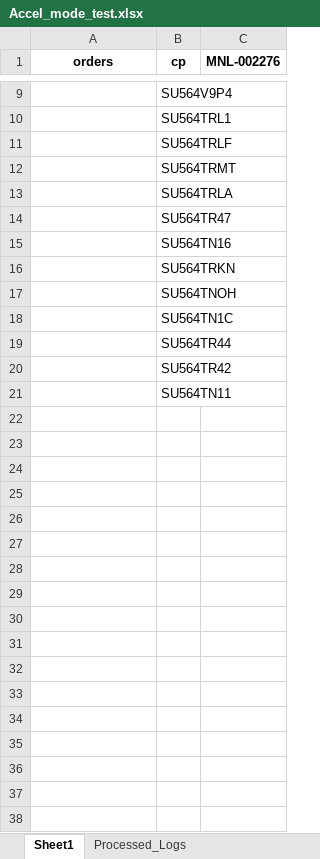
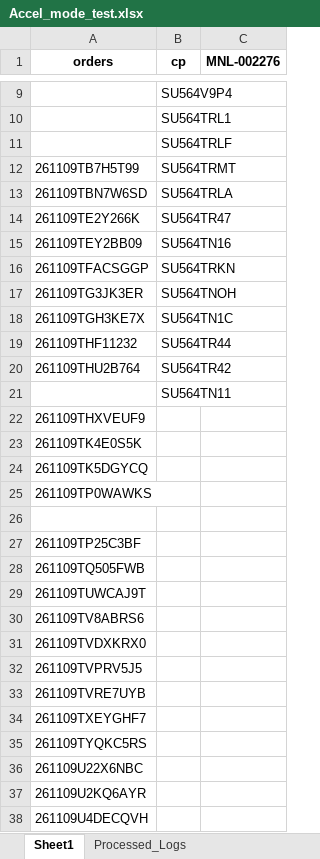
Before and after one commit to iHaveNoKnowledge/Python, an Excel workbook: projects/auto_page/autopageMKII/tables/Accel_mode_test.xlsx, sheet Sheet1, drawn as a sheet; only a part is shown, gaps mark what is left out; values as stored, in another font and other column widths than the file's, no borders; the diff covers the shown part only; the diff names each change by its address in the sheet, - before the commit and + after, or states it on an @@ line.

```diff
--- a/projects/auto_page/autopageMKII/tables/Accel_mode_test.xlsx (sheet Sheet1)
+++ b/projects/auto_page/autopageMKII/tables/Accel_mode_test.xlsx (sheet Sheet1)
-A12 (orders): (empty)
+A12 (orders): 261109TB7H5T99
-A13 (orders): (empty)
+A13 (orders): 261109TBN7W6SD
-A14 (orders): (empty)
+A14 (orders): 261109TE2Y266K
-A15 (orders): (empty)
+A15 (orders): 261109TEY2BB09
-A16 (orders): (empty)
+A16 (orders): 261109TFACSGGP
-A17 (orders): (empty)
+A17 (orders): 261109TG3JK3ER
-A18 (orders): (empty)
+A18 (orders): 261109TGH3KE7X
-A19 (orders): (empty)
+A19 (orders): 261109THF11232
-A20 (orders): (empty)
+A20 (orders): 261109THU2B764
+row 22: 261109THXVEUF9
+row 23: 261109TK4E0S5K
+row 24: 261109TK5DGYCQ
+row 25: 261109TP0WAWKS
+row 26: (empty)
+row 27: 261109TP25C3BF
+row 28: 261109TQ505FWB
+row 29: 261109TUWCAJ9T
+row 30: 261109TV8ABRS6
+row 31: 261109TVDXKRX0
+row 32: 261109TVPRV5J5
+row 33: 261109TVRE7UYB
+row 34: 261109TXEYGHF7
+row 35: 261109TYQKC5RS
+row 36: 261109U22X6NBC
+row 37: 261109U2KQ6AYR
+row 38: 261109U4DECQVH
```
Also changed, not shown: 118 added rows elsewhere in this sheet, sheet Processed_Logs, sheet Completed_Orders, sheet Failed_Orders, sheet Price_Mismatch_Summary, hidden cells, projects/auto_page/autopageMKII/tables/cp_data.xlsx, 4 other files.
